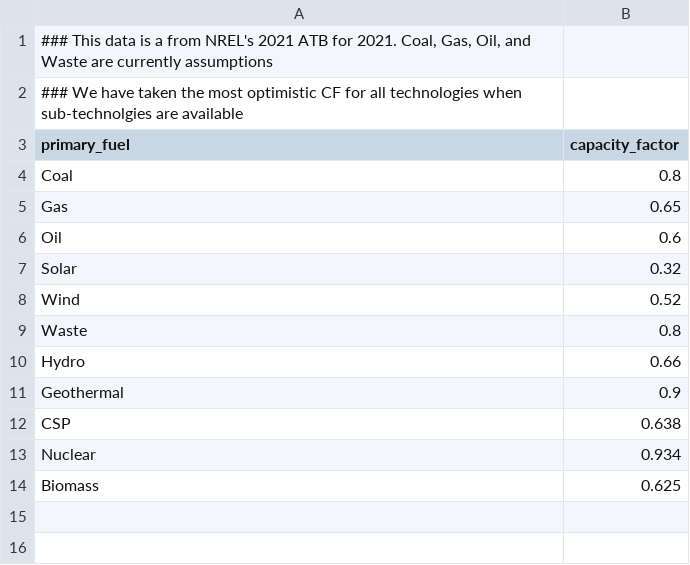
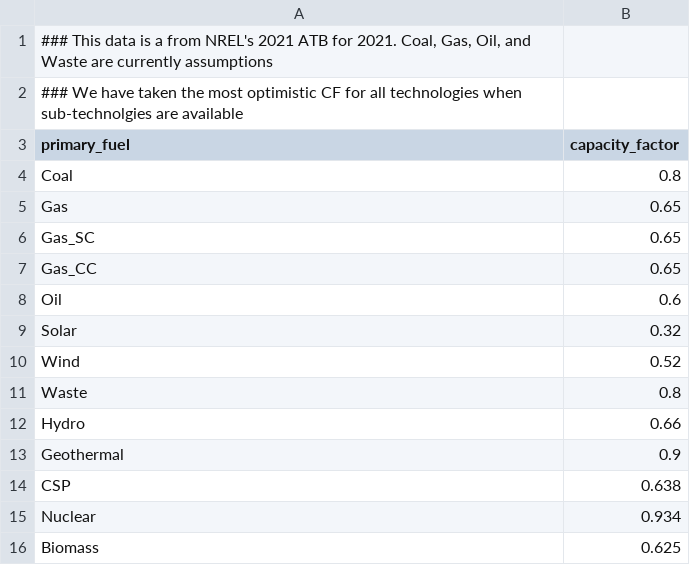
Before and after one commit to JonathanHuster1248/MACCpy, a CSV file: data/processed/plantCapacityFactor_NREL.csv, drawn as a sheet.

```diff
--- a/data/processed/plantCapacityFactor_NREL.csv
+++ b/data/processed/plantCapacityFactor_NREL.csv
@@ -5,2 +5,4 @@ Coal,0.8
 Gas,0.65
+Gas_SC,0.65
+Gas_CC,0.65
 Oil,0.6
```
Also changed, not shown: data/processed/plantAge.csv, data/processed/plantCost_NREL.csv, 21 other files.
